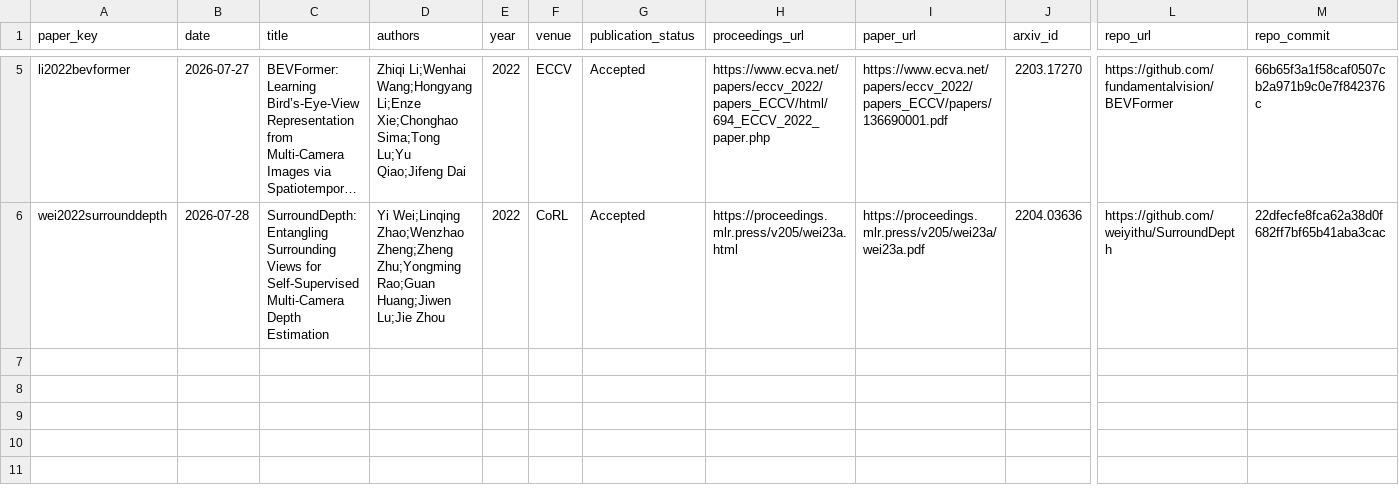
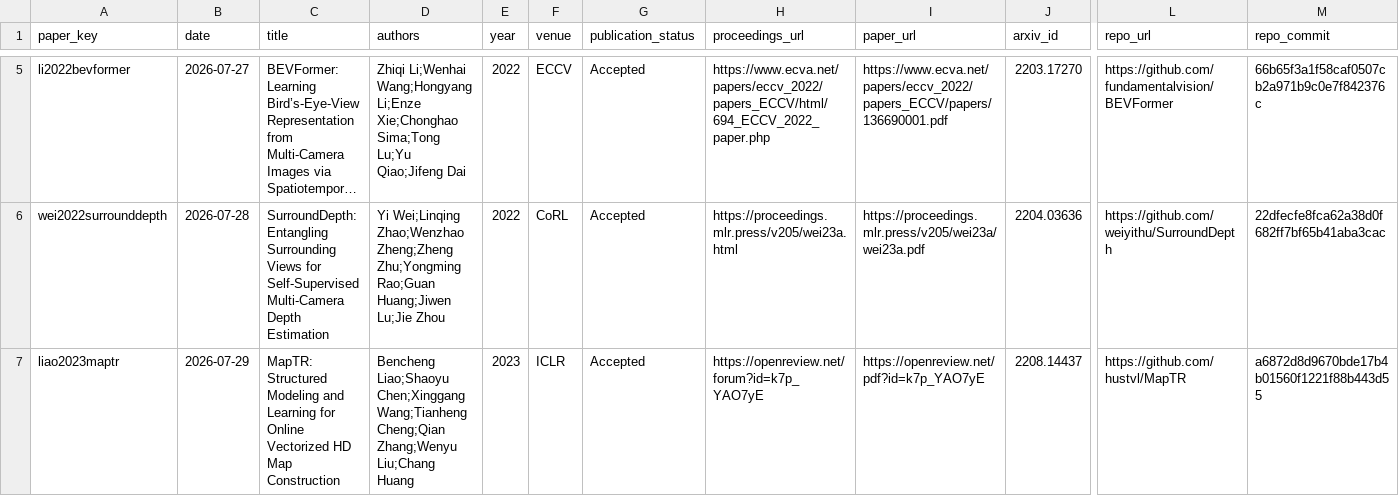
Before and after one commit to drxadqz/drive-perception-lab, a CSV file: index/papers.csv, drawn as a sheet; only a part is shown, gaps mark what is left out; long unchanged cells end in …; rows hold the shown columns only; the diff names each change by its address in the sheet, - before the commit and + after, or states it on an @@ line.

Commit message:
read: 2026-07-29 MapTR
Add the P07 MapTR deep reading, fixed-SHA source audit, static formula assets, coverage indexes, and calibration-drift research question.

```diff
--- a/index/papers.csv
+++ b/index/papers.csv
+row 7: liao2023maptr | 2026-07-29 | MapTR: Structured Modeling and Learning for Online Vectorized HD Map Construction | Bencheng Liao;Shaoyu Chen;Xinggang Wang;Tianheng Cheng;Qian Zhang;Wenyu Liu;Chang Huang | 2023 | ICLR | Accepted | https://openreview.net/forum?id=k7p_YAO7yE | https://openreview.net/pdf?id=k7p_YAO7yE | 2208.14437 | https://github.com/hustvl/MapTR | a6872d8d9670bde17b4b01560f1221f88b443d55
```
Also changed, not shown: 19 other files.
